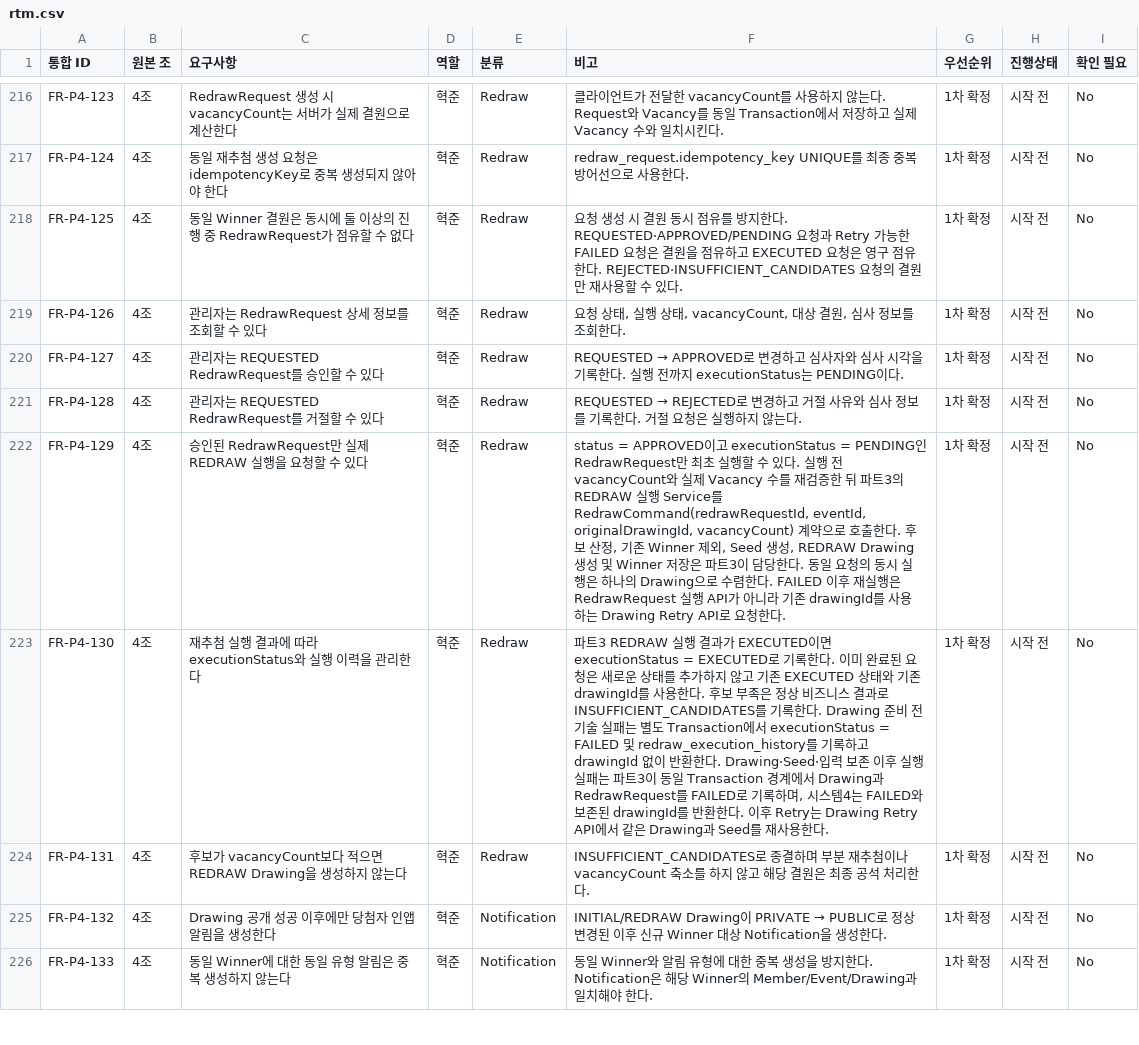
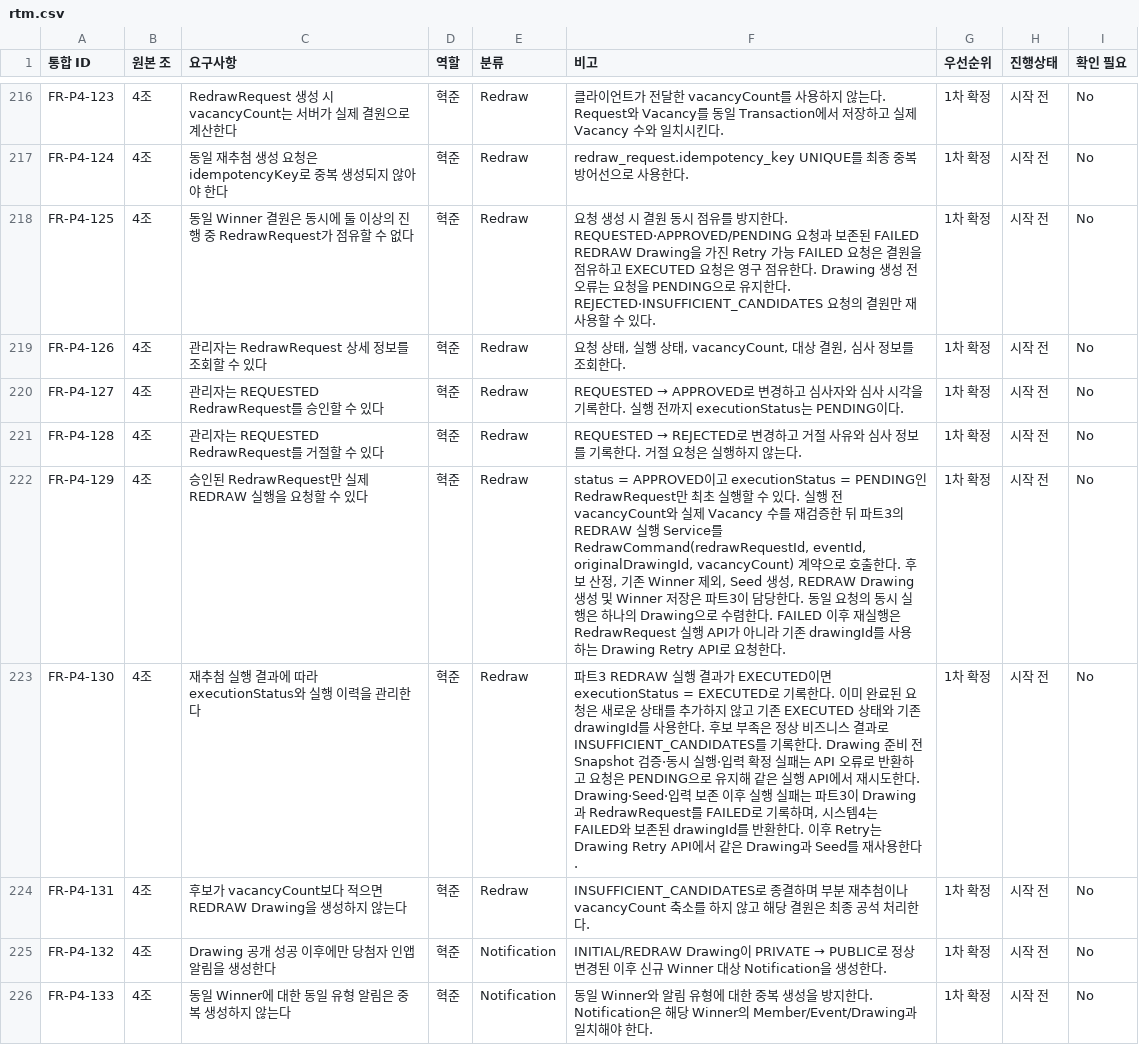
Before and after one commit to URECA-Cking/Cking-BE, a CSV file: docs/management/rtm.csv, drawn as a sheet; only a part is shown, gaps mark what is left out.

Commit message:
fix: REDRAW 재시도 동시성 계약 보완

```diff
--- a/docs/management/rtm.csv
+++ b/docs/management/rtm.csv
@@ -225,3 +225,3 @@ FR-P4-123,4조,RedrawRequest 생성 시 vacancyCount는 서버가 실제 결원
 FR-P4-124,4조,동일 재추첨 생성 요청은 idempotencyKey로 중복 생성되지 않아야 한다,혁준,Redraw,redraw_request.idempotency_key UNIQUE를 최종 중복 방어선으로 사용한다.,1차 확정,시작 전,No
-FR-P4-125,4조,동일 Winner 결원은 동시에 둘 이상의 진행 중 RedrawRequest가 점유할 수 없다,혁준,Redraw,요청 생성 시 결원 동시 점유를 방지한다. REQUESTED·APPROVED/PENDING 요청과 Retry 가능한 FAILED 요청은 결원을 점유하고 EXECUTED 요청은 영구 점유한다. REJECTED·INSUFFICIENT_CANDIDATES 요청의 결원만 재사용할 수 있다.,1차 확정,시작 전,No
+FR-P4-125,4조,동일 Winner 결원은 동시에 둘 이상의 진행 중 RedrawRequest가 점유할 수 없다,혁준,Redraw,요청 생성 시 결원 동시 점유를 방지한다. REQUESTED·APPROVED/PENDING 요청과 보존된 FAILED REDRAW Drawing을 가진 Retry 가능 FAILED 요청은 결원을 점유하고 EXECUTED 요청은 영구 점유한다. Drawing 생성 전 오류는 요청을 PENDING으로 유지한다. REJECTED·INSUFFICIENT_CANDIDATES 요청의 결원만 재사용할 수 있다.,1차 확정,시작 전,No
 FR-P4-126,4조,관리자는 RedrawRequest 상세 정보를 조회할 수 있다,혁준,Redraw,"요청 상태, 실행 상태, vacancyCount, 대상 결원, 심사 정보를 조회한다.",1차 확정,시작 전,No
@@ -230,3 +230,3 @@ FR-P4-128,4조,관리자는 REQUESTED RedrawRequest를 거절할 수 있다,혁
 FR-P4-129,4조,승인된 RedrawRequest만 실제 REDRAW 실행을 요청할 수 있다,혁준,Redraw,"status = APPROVED이고 executionStatus = PENDING인 RedrawRequest만 최초 실행할 수 있다. 실행 전 vacancyCount와 실제 Vacancy 수를 재검증한 뒤 파트3의 REDRAW 실행 Service를 RedrawCommand(redrawRequestId, eventId, originalDrawingId, vacancyCount) 계약으로 호출한다. 후보 산정, 기존 Winner 제외, Seed 생성, REDRAW Drawing 생성 및 Winner 저장은 파트3이 담당한다. 동일 요청의 동시 실행은 하나의 Drawing으로 수렴한다. FAILED 이후 재실행은 RedrawRequest 실행 API가 아니라 기존 drawingId를 사용하는 Drawing Retry API로 요청한다.",1차 확정,시작 전,No
-FR-P4-130,4조,재추첨 실행 결과에 따라 executionStatus와 실행 이력을 관리한다,혁준,Redraw,"파트3 REDRAW 실행 결과가 EXECUTED이면 executionStatus = EXECUTED로 기록한다. 이미 완료된 요청은 새로운 상태를 추가하지 않고 기존 EXECUTED 상태와 기존 drawingId를 사용한다. 후보 부족은 정상 비즈니스 결과로 INSUFFICIENT_CANDIDATES를 기록한다. Drawing 준비 전 기술 실패는 별도 Transaction에서 executionStatus = FAILED 및 redraw_execution_history를 기록하고 drawingId 없이 반환한다. Drawing·Seed·입력 보존 이후 실행 실패는 파트3이 동일 Transaction 경계에서 Drawing과 RedrawRequest를 FAILED로 기록하며, 시스템4는 FAILED와 보존된 drawingId를 반환한다. 이후 Retry는 Drawing Retry API에서 같은 Drawing과 Seed를 재사용한다.",1차 확정,시작 전,No
+FR-P4-130,4조,재추첨 실행 결과에 따라 executionStatus와 실행 이력을 관리한다,혁준,Redraw,"파트3 REDRAW 실행 결과가 EXECUTED이면 executionStatus = EXECUTED로 기록한다. 이미 완료된 요청은 새로운 상태를 추가하지 않고 기존 EXECUTED 상태와 기존 drawingId를 사용한다. 후보 부족은 정상 비즈니스 결과로 INSUFFICIENT_CANDIDATES를 기록한다. Drawing 준비 전 Snapshot 검증·동시 실행·입력 확정 실패는 API 오류로 반환하고 요청은 PENDING으로 유지해 같은 실행 API에서 재시도한다. Drawing·Seed·입력 보존 이후 실행 실패는 파트3이 Drawing과 RedrawRequest를 FAILED로 기록하며, 시스템4는 FAILED와 보존된 drawingId를 반환한다. 이후 Retry는 Drawing Retry API에서 같은 Drawing과 Seed를 재사용한다.",1차 확정,시작 전,No
 FR-P4-131,4조,후보가 vacancyCount보다 적으면 REDRAW Drawing을 생성하지 않는다,혁준,Redraw,INSUFFICIENT_CANDIDATES로 종결하며 부분 재추첨이나 vacancyCount 축소를 하지 않고 해당 결원은 최종 공석 처리한다.,1차 확정,시작 전,No
```
Also changed, not shown: 12 other files.
